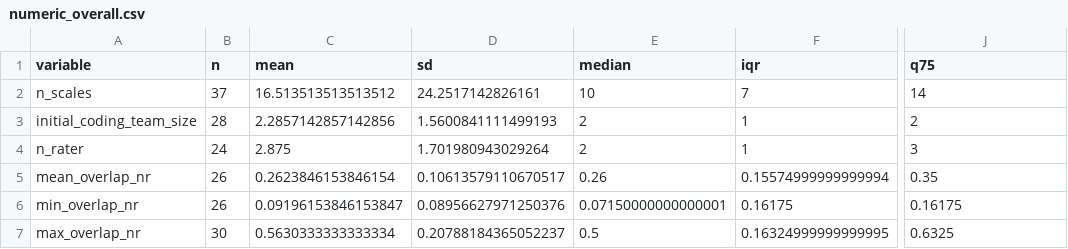
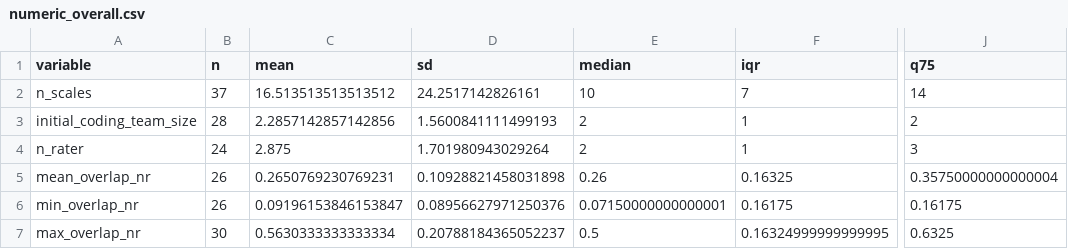
Before and after one commit to LoremIpsum28/ica-methods-synthesis, a CSV file: outputs/numeric_overall.csv, drawn as a sheet; only a part is shown, gaps mark what is left out; the diff names each change by its address in the sheet, - before the commit and + after, or states it on an @@ line.

```diff
--- a/outputs/numeric_overall.csv
+++ b/outputs/numeric_overall.csv
-C5 (mean): 0.2623846153846154
+C5 (mean): 0.2650769230769231
-D5 (sd): 0.10613579110670517
+D5 (sd): 0.10928821458031898
-F5 (iqr): 0.15574999999999994
+F5 (iqr): 0.16325
-J5 (q75): 0.35
+J5 (q75): 0.35750000000000004
```
Also changed, not shown: data/ica_methods.csv, 8 other files.
